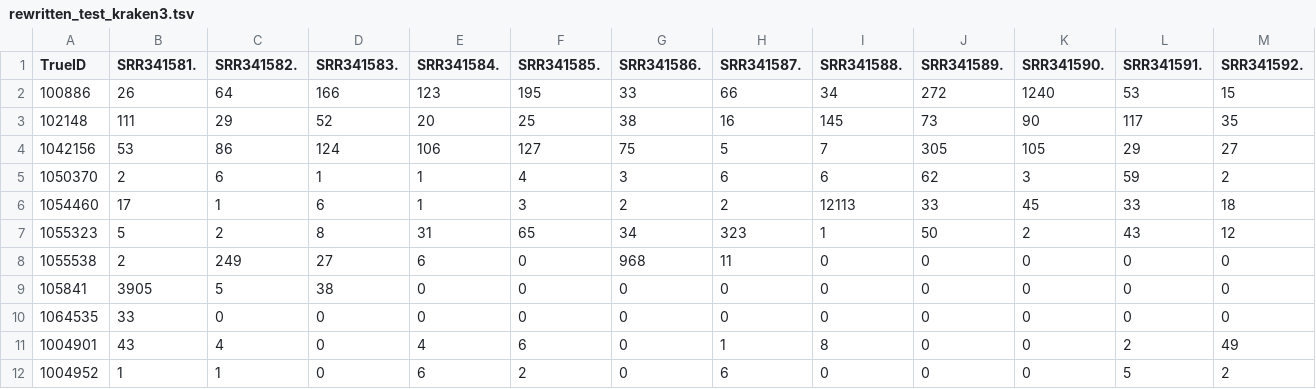
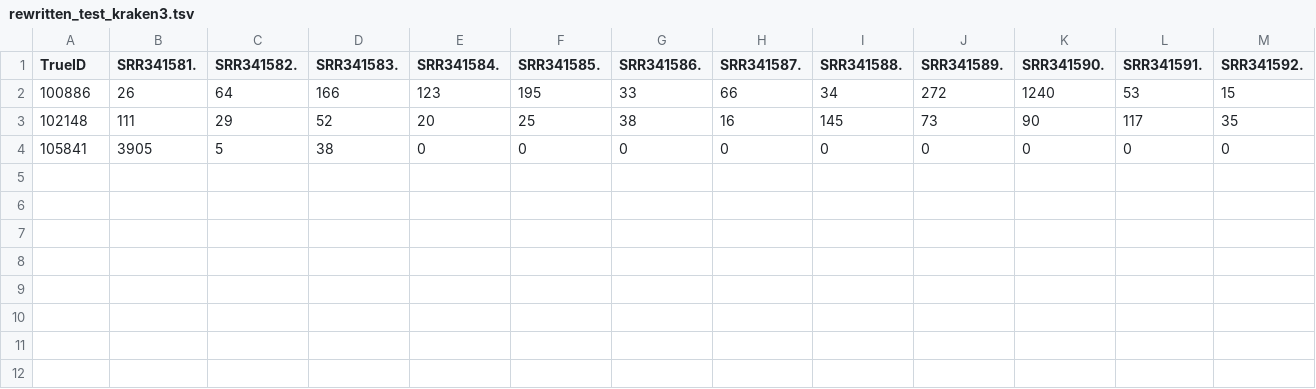
Before and after one commit to iddiiizzzz/Exjobb, a TSV file: test_files/rewritten_test_kraken3.tsv, drawn as a sheet; only a part is shown; rows hold the shown columns only; the diff names each change by its address in the sheet, - before the commit and + after, or states it on an @@ line.

```diff
--- a/test_files/rewritten_test_kraken3.tsv
+++ b/test_files/rewritten_test_kraken3.tsv
-row 4: 1042156 | 53 | 86 | 124 | 106 | 127 | 75 | 5 | 7 | 305 | 105 | 29 | 27
-row 5: 1050370 | 2 | 6 | 1 | 1 | 4 | 3 | 6 | 6 | 62 | 3 | 59 | 2
-row 6: 1054460 | 17 | 1 | 6 | 1 | 3 | 2 | 2 | 12113 | 33 | 45 | 33 | 18
-row 7: 1055323 | 5 | 2 | 8 | 31 | 65 | 34 | 323 | 1 | 50 | 2 | 43 | 12
-row 8: 1055538 | 2 | 249 | 27 | 6 | 0 | 968 | 11 | 0 | 0 | 0 | 0 | 0
-row 10: 1064535 | 33 | 0 | 0 | 0 | 0 | 0 | 0 | 0 | 0 | 0 | 0 | 0
-row 11: 1004901 | 43 | 4 | 0 | 4 | 6 | 0 | 1 | 8 | 0 | 0 | 2 | 49
-row 12: 1004952 | 1 | 1 | 0 | 6 | 2 | 0 | 6 | 0 | 0 | 0 | 5 | 2
```
Also changed, not shown: test_files/rewritten_test_kraken2.tsv, test_files/test_kraken2.tsv, 26 other files.
